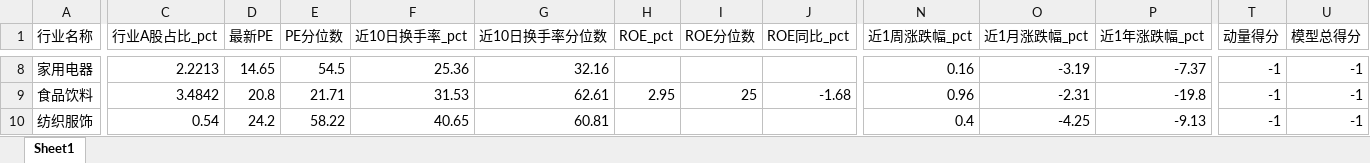
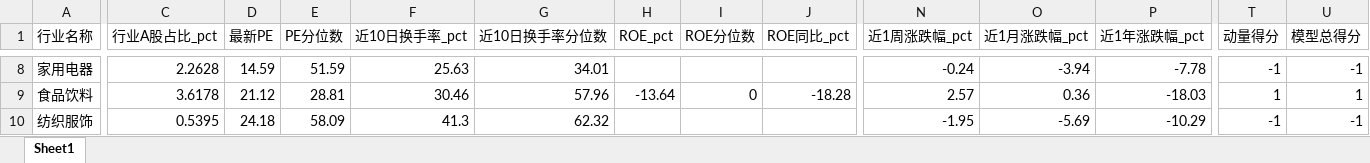
Before and after one commit to Alpha9527-Daniel/Industry-Insight, an Excel workbook: data/industry_cache/industry_observation.xlsx, sheet Sheet1, drawn as a sheet; only a part is shown, gaps mark what is left out; values as stored, in another font and other column widths than the file's, no borders; the diff covers the shown part only; the diff names each change by its address in the sheet, - before the commit and + after, or states it on an @@ line.

```diff
--- a/data/industry_cache/industry_observation.xlsx (sheet Sheet1)
+++ b/data/industry_cache/industry_observation.xlsx (sheet Sheet1)
-C8 (行业A股占比_pct): 2.2213
+C8 (行业A股占比_pct): 2.2628
-D8 (最新PE): 14.65
+D8 (最新PE): 14.59
-E8 (PE分位数): 54.5
+E8 (PE分位数): 51.59
-F8 (近10日换手率_pct): 25.36
+F8 (近10日换手率_pct): 25.63
-G8 (近10日换手率分位数): 32.16
+G8 (近10日换手率分位数): 34.01
-N8 (近1周涨跌幅_pct): 0.16
+N8 (近1周涨跌幅_pct): -0.24
-O8 (近1月涨跌幅_pct): -3.19
+O8 (近1月涨跌幅_pct): -3.94
-P8 (近1年涨跌幅_pct): -7.37
+P8 (近1年涨跌幅_pct): -7.78
-C9 (行业A股占比_pct): 3.4842
+C9 (行业A股占比_pct): 3.6178
-D9 (最新PE): 20.8
+D9 (最新PE): 21.12
-E9 (PE分位数): 21.71
+E9 (PE分位数): 28.81
-F9 (近10日换手率_pct): 31.53
+F9 (近10日换手率_pct): 30.46
-G9 (近10日换手率分位数): 62.61
+G9 (近10日换手率分位数): 57.96
-H9 (ROE_pct): 2.95
+H9 (ROE_pct): -13.64
-I9 (ROE分位数): 25
+I9 (ROE分位数): 0
-J9 (ROE同比_pct): -1.68
+J9 (ROE同比_pct): -18.28
-N9 (近1周涨跌幅_pct): 0.96
+N9 (近1周涨跌幅_pct): 2.57
-O9 (近1月涨跌幅_pct): -2.31
+O9 (近1月涨跌幅_pct): 0.36
-P9 (近1年涨跌幅_pct): -19.8
+P9 (近1年涨跌幅_pct): -18.03
-T9 (动量得分): -1
+T9 (动量得分): 1
-U9 (模型总得分): -1
+U9 (模型总得分): 1
-C10 (行业A股占比_pct): 0.54
+C10 (行业A股占比_pct): 0.5395
-D10 (最新PE): 24.2
+D10 (最新PE): 24.18
-E10 (PE分位数): 58.22
+E10 (PE分位数): 58.09
-F10 (近10日换手率_pct): 40.65
+F10 (近10日换手率_pct): 41.3
-G10 (近10日换手率分位数): 60.81
+G10 (近10日换手率分位数): 62.32
-N10 (近1周涨跌幅_pct): 0.4
+N10 (近1周涨跌幅_pct): -1.95
-O10 (近1月涨跌幅_pct): -4.25
+O10 (近1月涨跌幅_pct): -5.69
-P10 (近1年涨跌幅_pct): -9.13
+P10 (近1年涨跌幅_pct): -10.29
```
Also changed, not shown: 305 edited cells elsewhere in this sheet, 58 other files.
